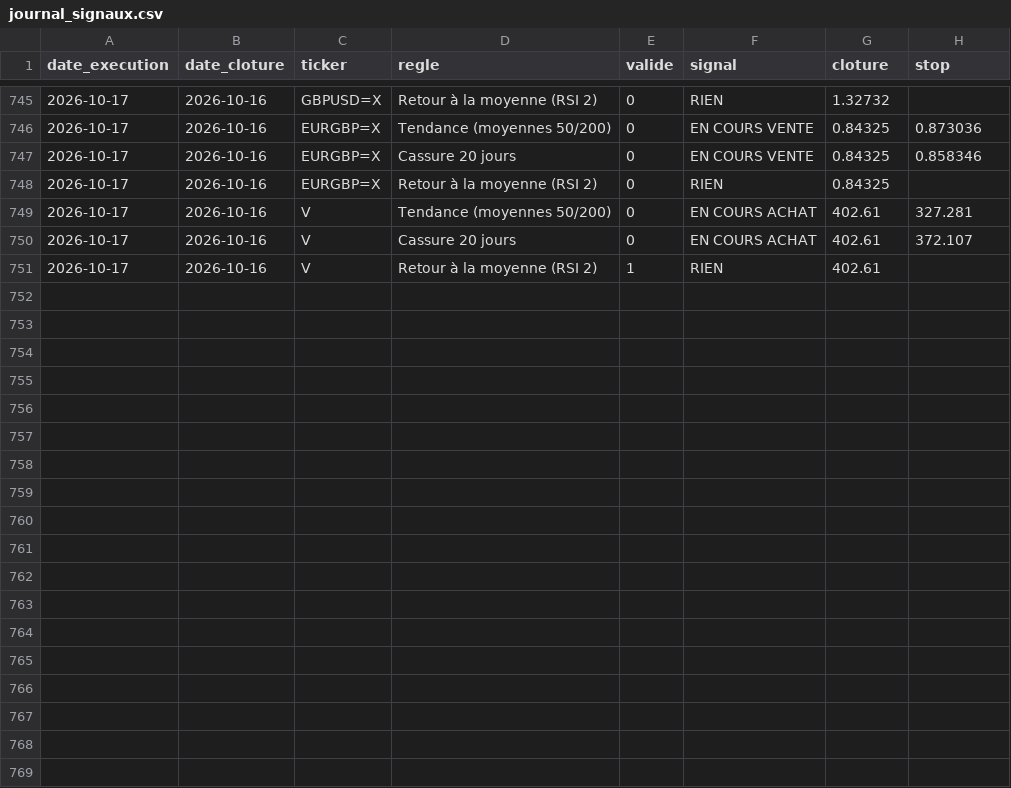
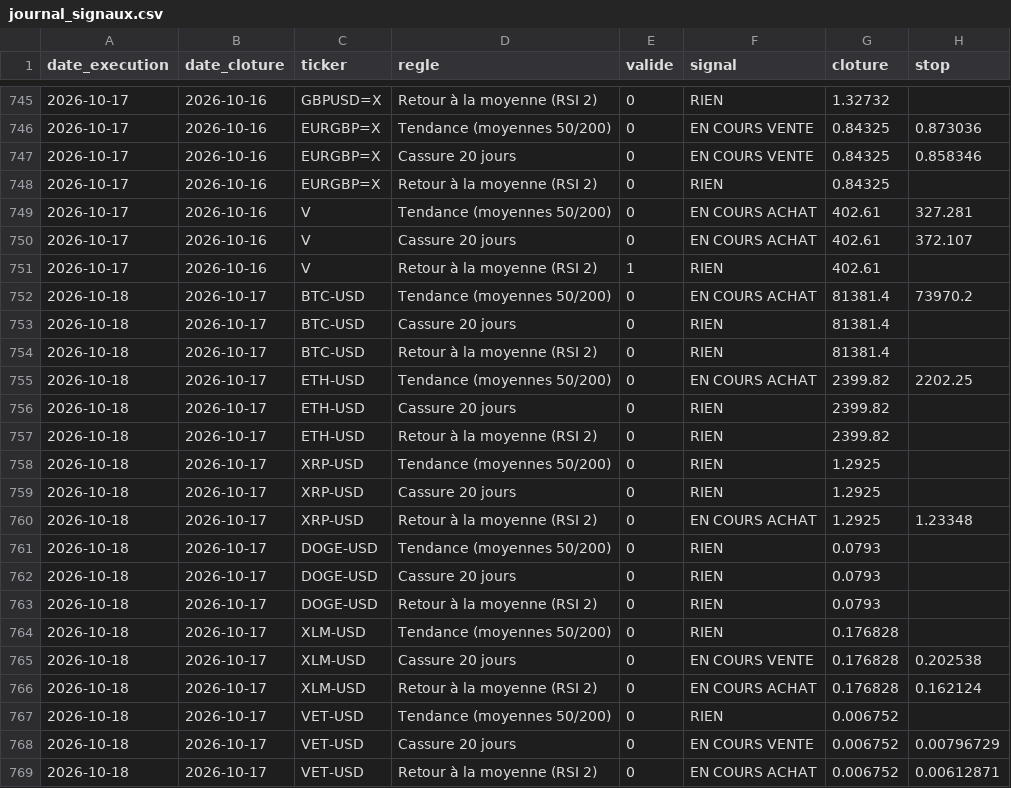
Before and after one commit to Miknalson/T-Zik_nano, a CSV file: signaux/journal_signaux.csv, drawn as a sheet; only a part is shown, gaps mark what is left out.

```diff
--- a/signaux/journal_signaux.csv
+++ b/signaux/journal_signaux.csv
@@ -751 +751,19 @@ date_execution;date_cloture;ticker;regle;valide;signal;cloture;stop
 2026-10-17;2026-10-16;V;Retour à la moyenne (RSI 2);1;RIEN;402.61;
+2026-10-18;2026-10-17;BTC-USD;Tendance (moyennes 50/200);0;EN COURS ACHAT;81381.4;73970.2
+2026-10-18;2026-10-17;BTC-USD;Cassure 20 jours;0;RIEN;81381.4;
+2026-10-18;2026-10-17;BTC-USD;Retour à la moyenne (RSI 2);0;RIEN;81381.4;
+2026-10-18;2026-10-17;ETH-USD;Tendance (moyennes 50/200);0;EN COURS ACHAT;2399.82;2202.25
+2026-10-18;2026-10-17;ETH-USD;Cassure 20 jours;0;RIEN;2399.82;
+2026-10-18;2026-10-17;ETH-USD;Retour à la moyenne (RSI 2);0;RIEN;2399.82;
+2026-10-18;2026-10-17;XRP-USD;Tendance (moyennes 50/200);0;RIEN;1.2925;
+2026-10-18;2026-10-17;XRP-USD;Cassure 20 jours;0;RIEN;1.2925;
+2026-10-18;2026-10-17;XRP-USD;Retour à la moyenne (RSI 2);0;EN COURS ACHAT;1.2925;1.23348
+2026-10-18;2026-10-17;DOGE-USD;Tendance (moyennes 50/200);0;RIEN;0.0793;
+2026-10-18;2026-10-17;DOGE-USD;Cassure 20 jours;0;RIEN;0.0793;
+2026-10-18;2026-10-17;DOGE-USD;Retour à la moyenne (RSI 2);0;RIEN;0.0793;
+2026-10-18;2026-10-17;XLM-USD;Tendance (moyennes 50/200);0;RIEN;0.176828;
+2026-10-18;2026-10-17;XLM-USD;Cassure 20 jours;0;EN COURS VENTE;0.176828;0.202538
+2026-10-18;2026-10-17;XLM-USD;Retour à la moyenne (RSI 2);0;EN COURS ACHAT;0.176828;0.162124
+2026-10-18;2026-10-17;VET-USD;Tendance (moyennes 50/200);0;RIEN;0.006752;
+2026-10-18;2026-10-17;VET-USD;Cassure 20 jours;0;EN COURS VENTE;0.006752;0.00796729
+2026-10-18;2026-10-17;VET-USD;Retour à la moyenne (RSI 2);0;EN COURS ACHAT;0.006752;0.00612871
```
